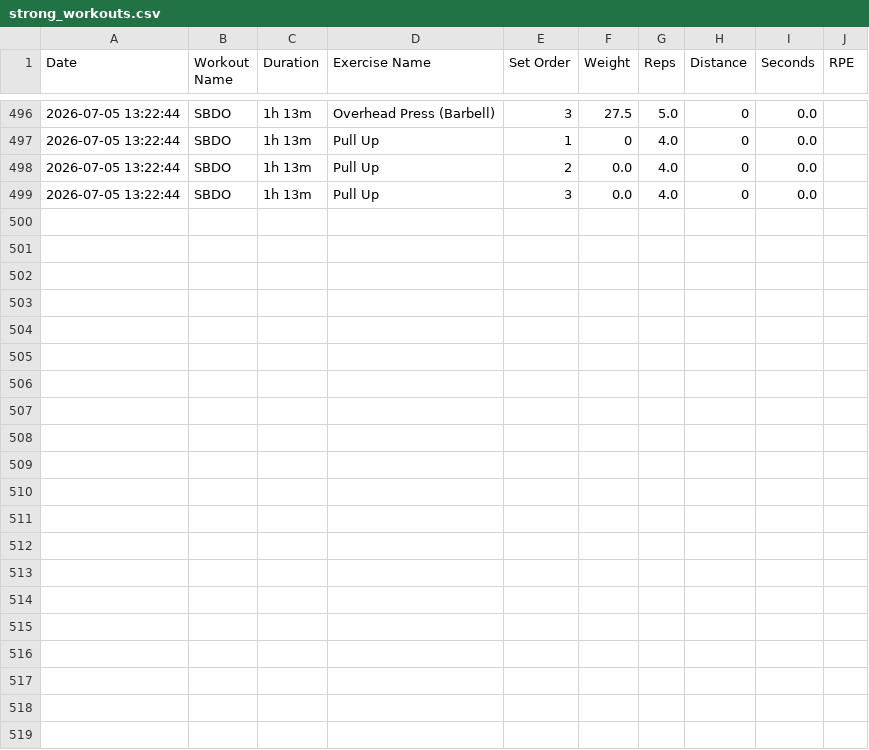
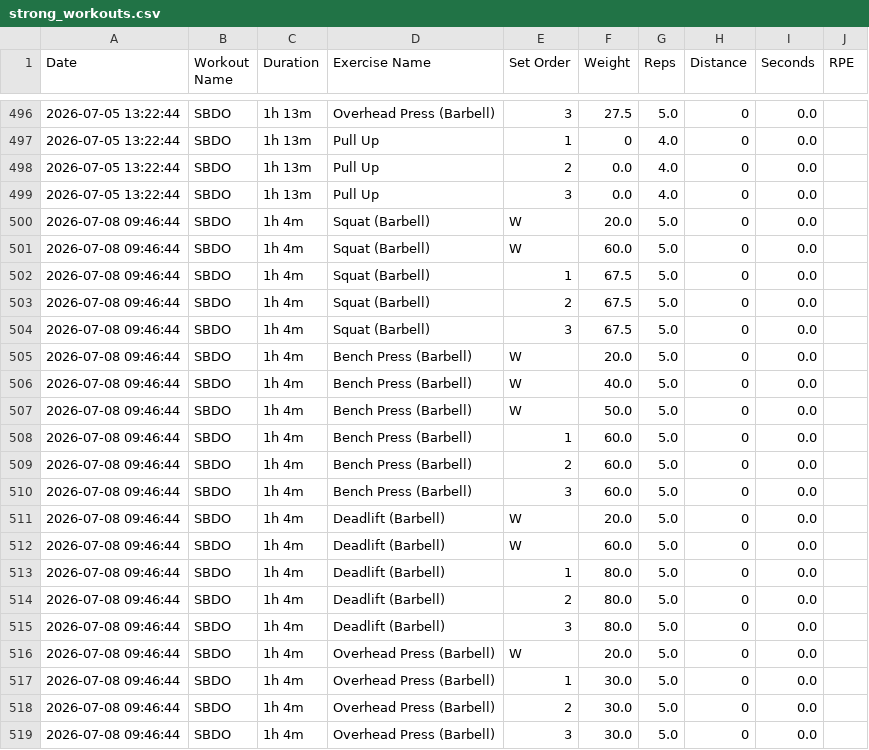
Before and after one commit to ys-math/strength-training, a CSV file: strong_workouts.csv, drawn as a sheet; only a part is shown, gaps mark what is left out; the diff names each change by its address in the sheet, - before the commit and + after, or states it on an @@ line.

Commit message:
Sync workout data from Strong export (strong_workouts.csv)

```diff
--- a/strong_workouts.csv
+++ b/strong_workouts.csv
+row 500: 2026-07-08 09:46:44 | SBDO | 1h 4m | Squat (Barbell) | W | 20.0 | 5.0 | 0 | 0.0
+row 501: 2026-07-08 09:46:44 | SBDO | 1h 4m | Squat (Barbell) | W | 60.0 | 5.0 | 0 | 0.0
+row 502: 2026-07-08 09:46:44 | SBDO | 1h 4m | Squat (Barbell) | 1 | 67.5 | 5.0 | 0 | 0.0
+row 503: 2026-07-08 09:46:44 | SBDO | 1h 4m | Squat (Barbell) | 2 | 67.5 | 5.0 | 0 | 0.0
+row 504: 2026-07-08 09:46:44 | SBDO | 1h 4m | Squat (Barbell) | 3 | 67.5 | 5.0 | 0 | 0.0
+row 505: 2026-07-08 09:46:44 | SBDO | 1h 4m | Bench Press (Barbell) | W | 20.0 | 5.0 | 0 | 0.0
+row 506: 2026-07-08 09:46:44 | SBDO | 1h 4m | Bench Press (Barbell) | W | 40.0 | 5.0 | 0 | 0.0
+row 507: 2026-07-08 09:46:44 | SBDO | 1h 4m | Bench Press (Barbell) | W | 50.0 | 5.0 | 0 | 0.0
+row 508: 2026-07-08 09:46:44 | SBDO | 1h 4m | Bench Press (Barbell) | 1 | 60.0 | 5.0 | 0 | 0.0
+row 509: 2026-07-08 09:46:44 | SBDO | 1h 4m | Bench Press (Barbell) | 2 | 60.0 | 5.0 | 0 | 0.0
+row 510: 2026-07-08 09:46:44 | SBDO | 1h 4m | Bench Press (Barbell) | 3 | 60.0 | 5.0 | 0 | 0.0
+row 511: 2026-07-08 09:46:44 | SBDO | 1h 4m | Deadlift (Barbell) | W | 20.0 | 5.0 | 0 | 0.0
+row 512: 2026-07-08 09:46:44 | SBDO | 1h 4m | Deadlift (Barbell) | W | 60.0 | 5.0 | 0 | 0.0
+row 513: 2026-07-08 09:46:44 | SBDO | 1h 4m | Deadlift (Barbell) | 1 | 80.0 | 5.0 | 0 | 0.0
+row 514: 2026-07-08 09:46:44 | SBDO | 1h 4m | Deadlift (Barbell) | 2 | 80.0 | 5.0 | 0 | 0.0
+row 515: 2026-07-08 09:46:44 | SBDO | 1h 4m | Deadlift (Barbell) | 3 | 80.0 | 5.0 | 0 | 0.0
+row 516: 2026-07-08 09:46:44 | SBDO | 1h 4m | Overhead Press (Barbell) | W | 20.0 | 5.0 | 0 | 0.0
+row 517: 2026-07-08 09:46:44 | SBDO | 1h 4m | Overhead Press (Barbell) | 1 | 30.0 | 5.0 | 0 | 0.0
+row 518: 2026-07-08 09:46:44 | SBDO | 1h 4m | Overhead Press (Barbell) | 2 | 30.0 | 5.0 | 0 | 0.0
+row 519: 2026-07-08 09:46:44 | SBDO | 1h 4m | Overhead Press (Barbell) | 3 | 30.0 | 5.0 | 0 | 0.0
```
